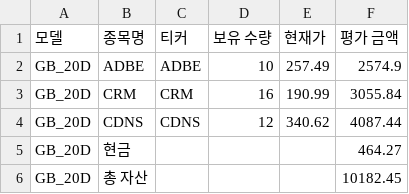
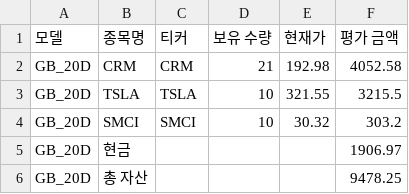
Before and after one commit to chesin1/stock_ai_trading_us, a CSV file: data/gb_20d_portfolio_final.csv, drawn as a sheet.

```diff
--- a/data/gb_20d_portfolio_final.csv
+++ b/data/gb_20d_portfolio_final.csv
@@ -1,6 +1,6 @@
 모델,종목명,티커,보유 수량,현재가,평가 금액
-GB_20D,ADBE,ADBE,10,257.49,2574.9
-GB_20D,CRM,CRM,16,190.99,3055.84
-GB_20D,CDNS,CDNS,12,340.62,4087.44
-GB_20D,현금,,,,464.27
-GB_20D,총 자산,,,,10182.45
+GB_20D,CRM,CRM,21,192.98,4052.58
+GB_20D,TSLA,TSLA,10,321.55,3215.5
+GB_20D,SMCI,SMCI,10,30.32,303.2
+GB_20D,현금,,,,1906.97
+GB_20D,총 자산,,,,9478.25
```
Also changed, not shown: data/gb_1d_portfolio_final.csv, data/simulation_result_simple_with_accuracy.csv, 44 other files.
